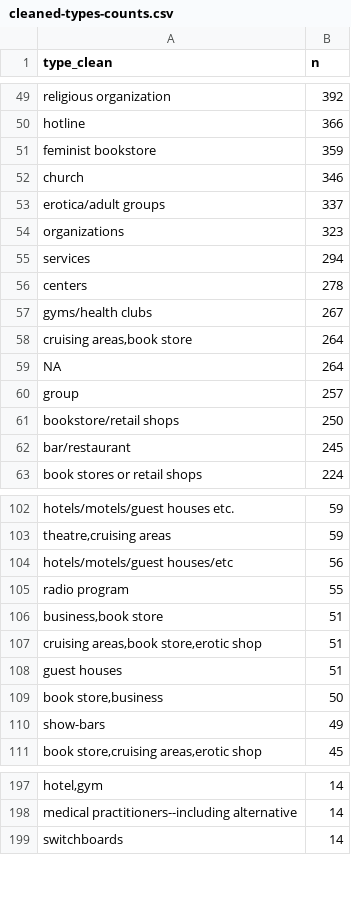
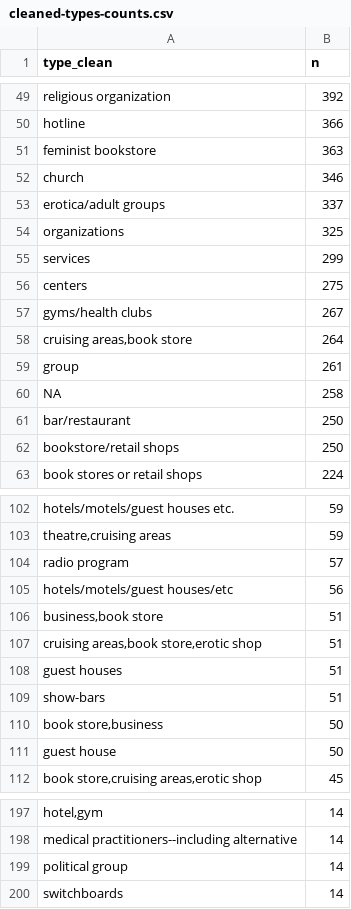
Before and after one commit to regan008/MGG-LC-Data, a CSV file: full-data-processing/final-output-data/cleaned-types-counts.csv, drawn as a sheet; only a part is shown, gaps mark what is left out; removed rows and columns are numbered as before the commit, all else as after; the diff covers the shown part only; the diff names each change by its address in the sheet, - before the commit and + after, or states it on an @@ line.

```diff
--- a/full-data-processing/final-output-data/cleaned-types-counts.csv
+++ b/full-data-processing/final-output-data/cleaned-types-counts.csv
-B51 (n): 359
+B51 (n): 363
-B54 (n): 323
+B54 (n): 325
-B55 (n): 294
+B55 (n): 299
-B56 (n): 278
+B56 (n): 275
-row 59: NA | 264
-B59 (n): 257
+B59 (n): 261
+row 60: NA | 258
+row 61: bar/restaurant | 250
-row 62: bar/restaurant | 245
+row 104: radio program | 57
-row 105: radio program | 55
+row 109: show-bars | 51
-row 110: show-bars | 49
+row 111: guest house | 50
+row 199: political group | 14
```
Also changed, not shown: 35 added rows, 34 removed rows and 14 edited cells elsewhere in this file, GG-Data/gg-1985.csv, full-data-processing/geocoding-files/unique-locations-geocoded.csv, 18 other files.
